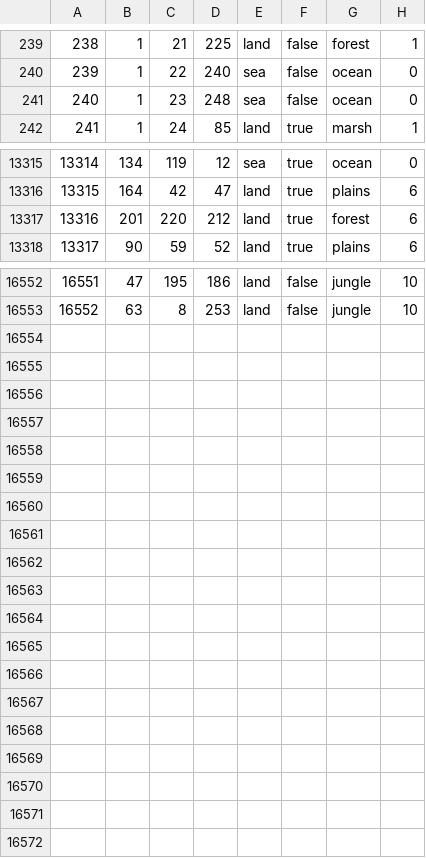
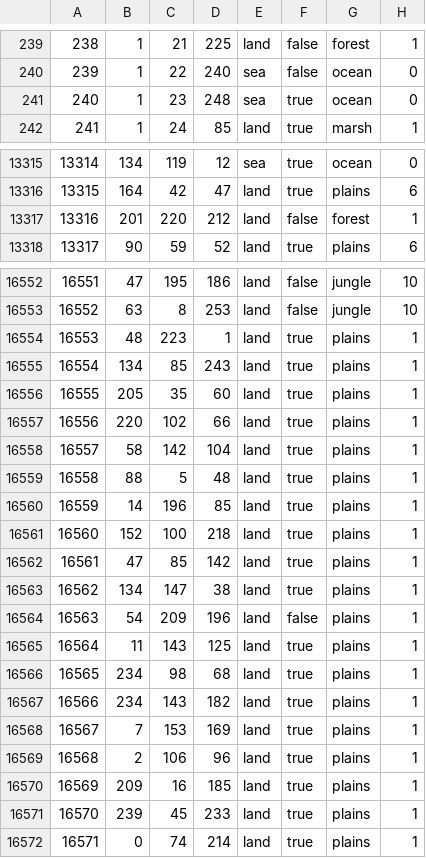
Before and after one commit to Thursasprengir/AtlantisMuLemuria, a CSV file: map/definition.csv, drawn as a sheet; only a part is shown, gaps mark what is left out; the diff covers the shown part only.

```diff
--- a/map/definition.csv
+++ b/map/definition.csv
@@ -240,3 +240,3 @@
 239;1;22;240;sea;false;ocean;0
-240;1;23;248;sea;false;ocean;0
+240;1;23;248;sea;true;ocean;0
 241;1;24;85;land;true;marsh;1
@@ -13316,3 +13316,3 @@
 13315;164;42;47;land;true;plains;6
-13316;201;220;212;land;true;forest;6
+13316;201;220;212;land;false;forest;1
 13317;90;59;52;land;true;plains;6
@@ -16553 +16553,20 @@
 16552;63;8;253;land;false;jungle;10
+16553;48;223;1;land;true;plains;1
+16554;134;85;243;land;true;plains;1
+16555;205;35;60;land;true;plains;1
+16556;220;102;66;land;true;plains;1
+16557;58;142;104;land;true;plains;1
+16558;88;5;48;land;true;plains;1
+16559;14;196;85;land;true;plains;1
+16560;152;100;218;land;true;plains;1
+16561;47;85;142;land;true;plains;1
+16562;134;147;38;land;true;plains;1
+16563;54;209;196;land;false;plains;1
+16564;11;143;125;land;true;plains;1
+16565;234;98;68;land;true;plains;1
+16566;234;143;182;land;true;plains;1
+16567;7;153;169;land;true;plains;1
+16568;2;106;96;land;true;plains;1
+16569;209;16;185;land;true;plains;1
+16570;239;45;233;land;true;plains;1
+16571;0;74;214;land;true;plains;1
```
Also changed, not shown: 12 edited cells elsewhere in this file, 31 other files.
